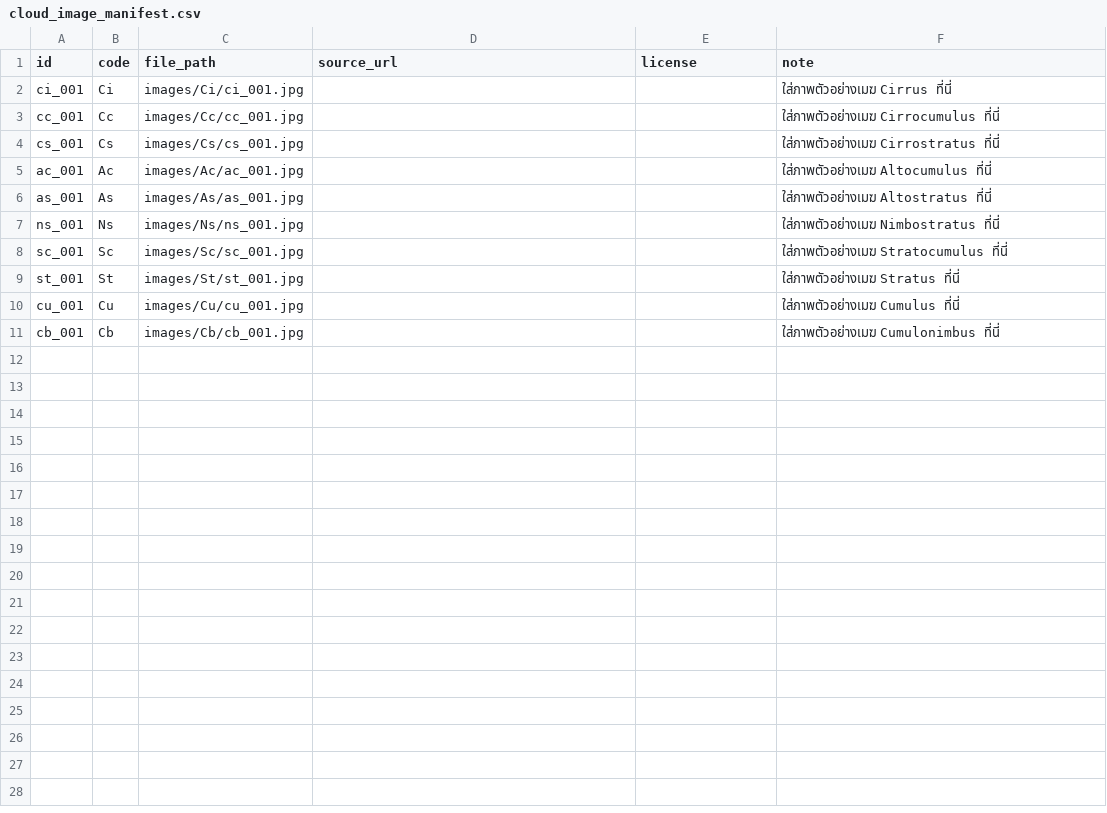
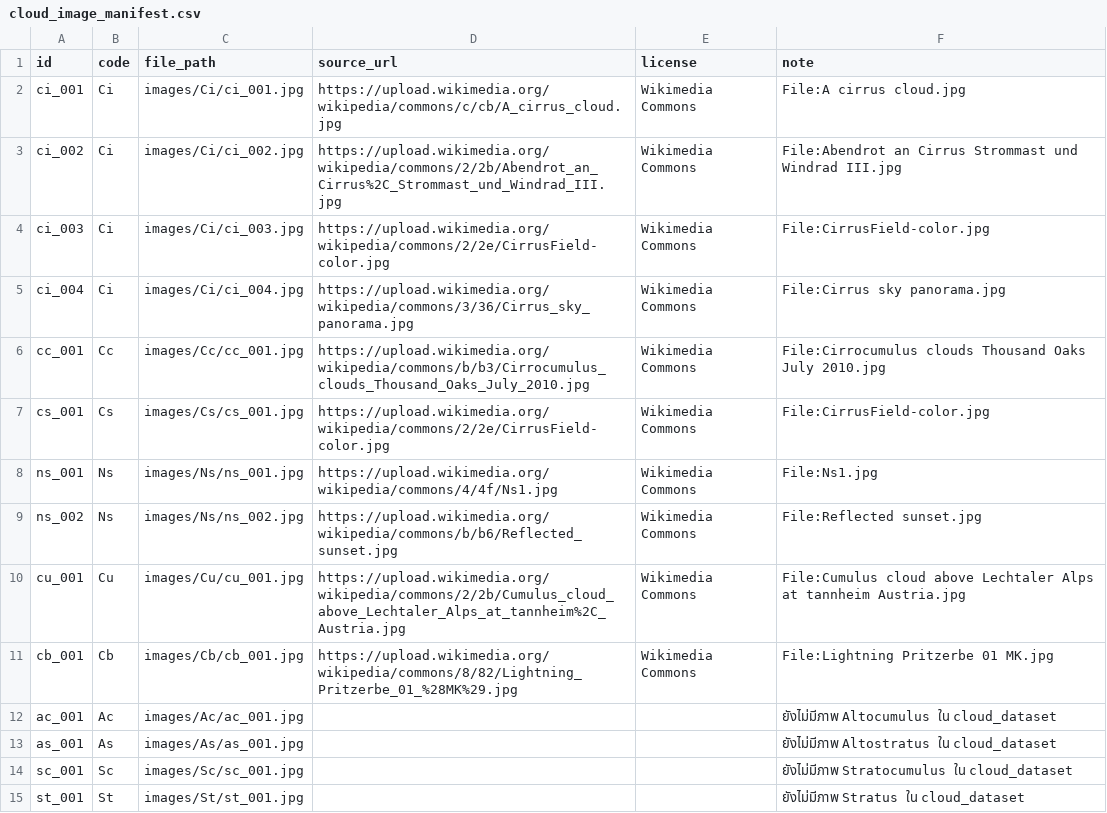
Before and after one commit to varodomX/Initial-TMD-Chat-RAG-app, a CSV file: data/cloud_multimodal_db/data/cloud_image_manifest.csv, drawn as a sheet.

Commit message:
Add cloud images to multimodal RAG data

```diff
--- a/data/cloud_multimodal_db/data/cloud_image_manifest.csv
+++ b/data/cloud_multimodal_db/data/cloud_image_manifest.csv
@@ -1,11 +1,15 @@
 id,code,file_path,source_url,license,note
-ci_001,Ci,images/Ci/ci_001.jpg,,,"ใส่ภาพตัวอย่างเมฆ Cirrus ที่นี่"
-cc_001,Cc,images/Cc/cc_001.jpg,,,"ใส่ภาพตัวอย่างเมฆ Cirrocumulus ที่นี่"
-cs_001,Cs,images/Cs/cs_001.jpg,,,"ใส่ภาพตัวอย่างเมฆ Cirrostratus ที่นี่"
-ac_001,Ac,images/Ac/ac_001.jpg,,,"ใส่ภาพตัวอย่างเมฆ Altocumulus ที่นี่"
-as_001,As,images/As/as_001.jpg,,,"ใส่ภาพตัวอย่างเมฆ Altostratus ที่นี่"
-ns_001,Ns,images/Ns/ns_001.jpg,,,"ใส่ภาพตัวอย่างเมฆ Nimbostratus ที่นี่"
-sc_001,Sc,images/Sc/sc_001.jpg,,,"ใส่ภาพตัวอย่างเมฆ Stratocumulus ที่นี่"
-st_001,St,images/St/st_001.jpg,,,"ใส่ภาพตัวอย่างเมฆ Stratus ที่นี่"
-cu_001,Cu,images/Cu/cu_001.jpg,,,"ใส่ภาพตัวอย่างเมฆ Cumulus ที่นี่"
-cb_001,Cb,images/Cb/cb_001.jpg,,,"ใส่ภาพตัวอย่างเมฆ Cumulonimbus ที่นี่"
+ci_001,Ci,images/Ci/ci_001.jpg,https://upload.wikimedia.org/wikipedia/commons/c/cb/A_cirrus_cloud.jpg,Wikimedia Commons,File:A cirrus cloud.jpg
+ci_002,Ci,images/Ci/ci_002.jpg,https://upload.wikimedia.org/wikipedia/commons/2/2b/Abendrot_an_Cirrus%2C_Strommast_und_Windrad_III.jpg,Wikimedia Commons,File:Abendrot an Cirrus Strommast und Windrad III.jpg
+ci_003,Ci,images/Ci/ci_003.jpg,https://upload.wikimedia.org/wikipedia/commons/2/2e/CirrusField-color.jpg,Wikimedia Commons,File:CirrusField-color.jpg
+ci_004,Ci,images/Ci/ci_004.jpg,https://upload.wikimedia.org/wikipedia/commons/3/36/Cirrus_sky_panorama.jpg,Wikimedia Commons,File:Cirrus sky panorama.jpg
+cc_001,Cc,images/Cc/cc_001.jpg,https://upload.wikimedia.org/wikipedia/commons/b/b3/Cirrocumulus_clouds_Thousand_Oaks_July_2010.jpg,Wikimedia Commons,File:Cirrocumulus clouds Thousand Oaks July 2010.jpg
+cs_001,Cs,images/Cs/cs_001.jpg,https://upload.wikimedia.org/wikipedia/commons/2/2e/CirrusField-color.jpg,Wikimedia Commons,File:CirrusField-color.jpg
+ns_001,Ns,images/Ns/ns_001.jpg,https://upload.wikimedia.org/wikipedia/commons/4/4f/Ns1.jpg,Wikimedia Commons,File:Ns1.jpg
+ns_002,Ns,images/Ns/ns_002.jpg,https://upload.wikimedia.org/wikipedia/commons/b/b6/Reflected_sunset.jpg,Wikimedia Commons,File:Reflected sunset.jpg
+cu_001,Cu,images/Cu/cu_001.jpg,https://upload.wikimedia.org/wikipedia/commons/2/2b/Cumulus_cloud_above_Lechtaler_Alps_at_tannheim%2C_Austria.jpg,Wikimedia Commons,File:Cumulus cloud above Lechtaler Alps at tannheim Austria.jpg
+cb_001,Cb,images/Cb/cb_001.jpg,https://upload.wikimedia.org/wikipedia/commons/8/82/Lightning_Pritzerbe_01_%28MK%29.jpg,Wikimedia Commons,File:Lightning Pritzerbe 01 MK.jpg
+ac_001,Ac,images/Ac/ac_001.jpg,,,"ยังไม่มีภาพ Altocumulus ใน cloud_dataset"
+as_001,As,images/As/as_001.jpg,,,"ยังไม่มีภาพ Altostratus ใน cloud_dataset"
+sc_001,Sc,images/Sc/sc_001.jpg,,,"ยังไม่มีภาพ Stratocumulus ใน cloud_dataset"
+st_001,St,images/St/st_001.jpg,,,"ยังไม่มีภาพ Stratus ใน cloud_dataset"
```
Also changed, not shown: 12 other files.
